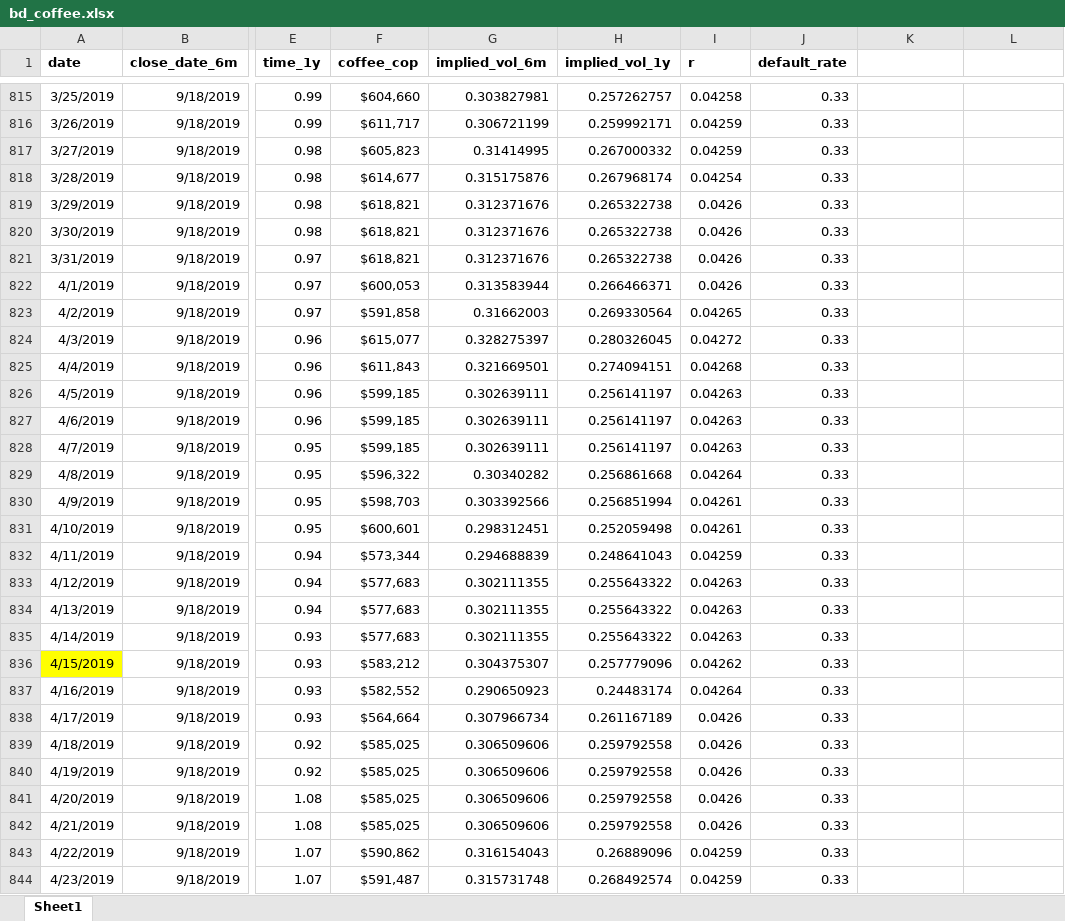
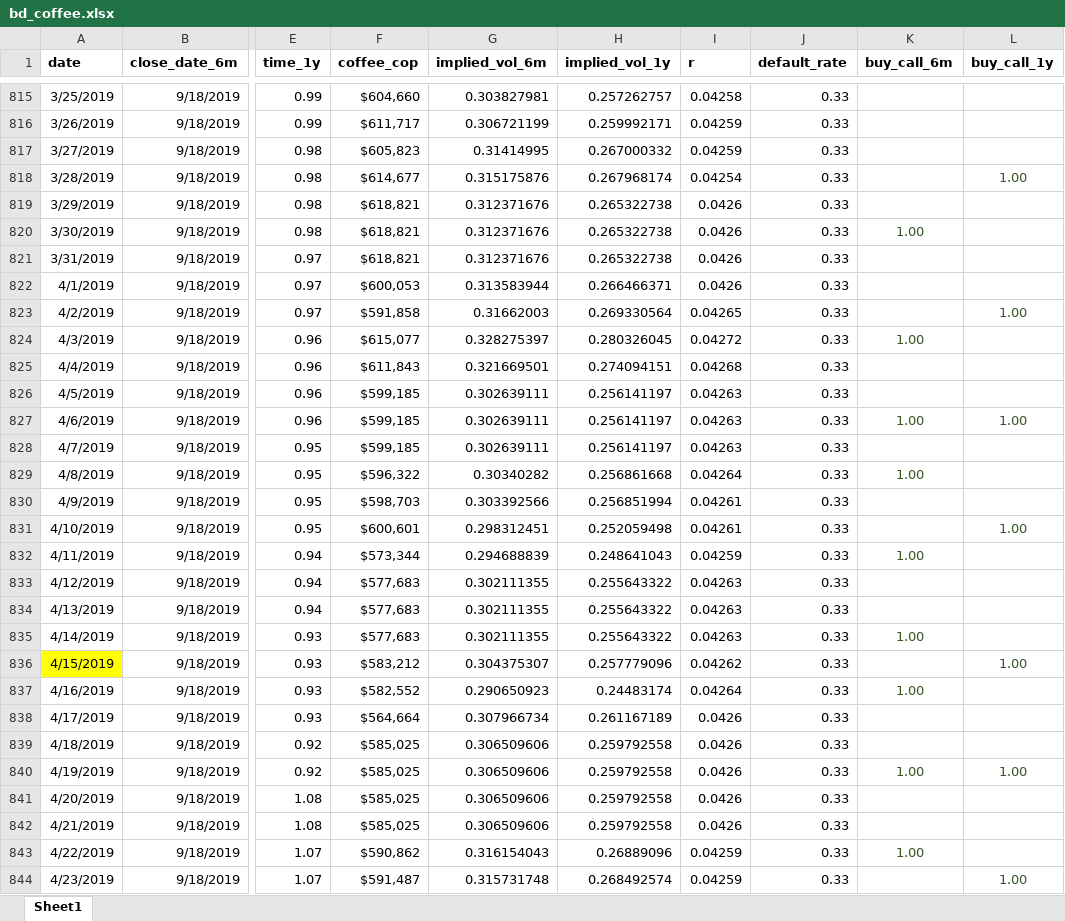
Before and after one commit to danielgvb/risk_sim, an Excel workbook: Stoch Financial Statatements/bd_coffee.xlsx, sheet Sheet1, drawn as a sheet; only a part is shown, gaps mark what is left out; values as stored, in another font and other column widths than the file's, no borders; the diff covers the shown part only; the diff names each change by its address in the sheet, - before the commit and + after, or states it on an @@ line.

```diff
--- a/Stoch Financial Statatements/bd_coffee.xlsx (sheet Sheet1)
+++ b/Stoch Financial Statatements/bd_coffee.xlsx (sheet Sheet1)
-K1: (empty)
+K1: buy_call_6m
-L1: (empty)
+L1: buy_call_1y
-L818 (buy_call_1y): (empty)
+L818 (buy_call_1y): 1.00
-K820 (buy_call_6m): (empty)
+K820 (buy_call_6m): 1.00
-L823 (buy_call_1y): (empty)
+L823 (buy_call_1y): 1.00
-K824 (buy_call_6m): (empty)
+K824 (buy_call_6m): 1.00
-K827 (buy_call_6m): (empty)
+K827 (buy_call_6m): 1.00
-L827 (buy_call_1y): (empty)
+L827 (buy_call_1y): 1.00
-K829 (buy_call_6m): (empty)
+K829 (buy_call_6m): 1.00
-L831 (buy_call_1y): (empty)
+L831 (buy_call_1y): 1.00
-K832 (buy_call_6m): (empty)
+K832 (buy_call_6m): 1.00
-K835 (buy_call_6m): (empty)
+K835 (buy_call_6m): 1.00
-L836 (buy_call_1y): (empty)
+L836 (buy_call_1y): 1.00
-K837 (buy_call_6m): (empty)
+K837 (buy_call_6m): 1.00
-K840 (buy_call_6m): (empty)
+K840 (buy_call_6m): 1.00
-L840 (buy_call_1y): (empty)
+L840 (buy_call_1y): 1.00
-K843 (buy_call_6m): (empty)
+K843 (buy_call_6m): 1.00
-L844 (buy_call_1y): (empty)
+L844 (buy_call_1y): 1.00
```
Also changed, not shown: 776 edited cells elsewhere in this sheet, 1 other file.
